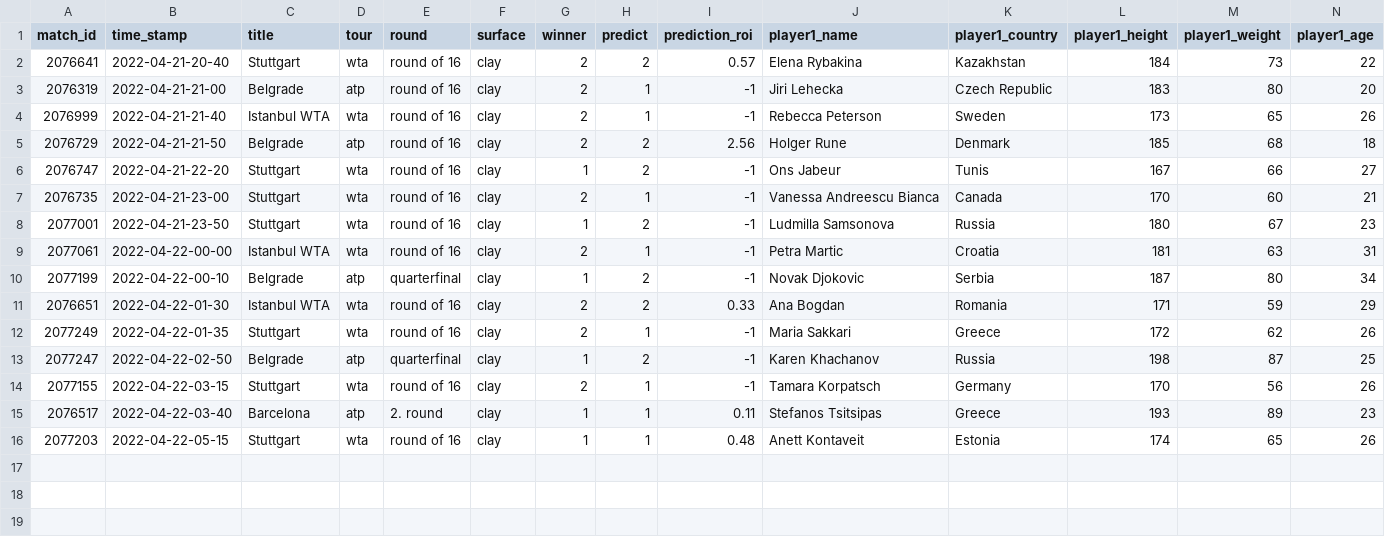
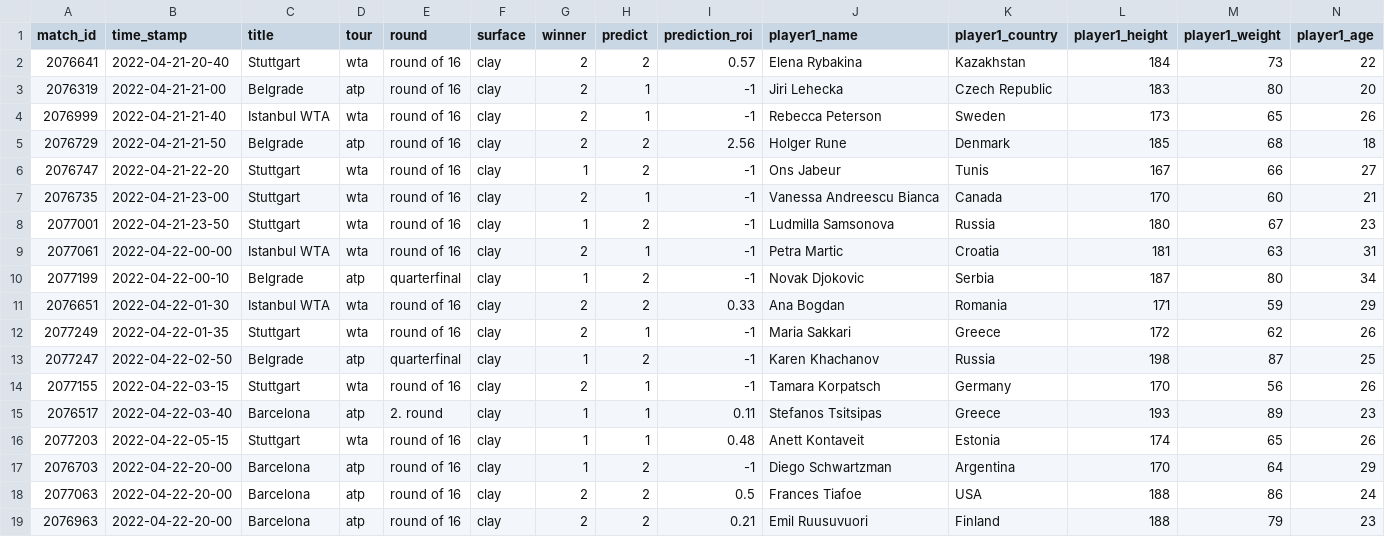
Before and after one commit to ebijun1007/tennis_major_tour_scraper, a CSV file: data/2022-04-21.csv, drawn as a sheet; only a part is shown; rows hold the shown columns only; the diff names each change by its address in the sheet, - before the commit and + after, or states it on an @@ line.

```diff
--- a/data/2022-04-21.csv
+++ b/data/2022-04-21.csv
+row 17: 2076703 | 2022-04-22-20-00 | Barcelona | atp | round of 16 | clay | 1 | 2 | -1 | Diego Schwartzman | Argentina | 170 | 64 | 29
+row 18: 2077063 | 2022-04-22-20-00 | Barcelona | atp | round of 16 | clay | 2 | 2 | 0.5 | Frances Tiafoe | USA | 188 | 86 | 24
+row 19: 2076963 | 2022-04-22-20-00 | Barcelona | atp | round of 16 | clay | 2 | 2 | 0.21 | Emil Ruusuvuori | Finland | 188 | 79 | 23
```
Also changed, not shown: atp.csv, data/next_48_hours_match.csv, 2 other files.
